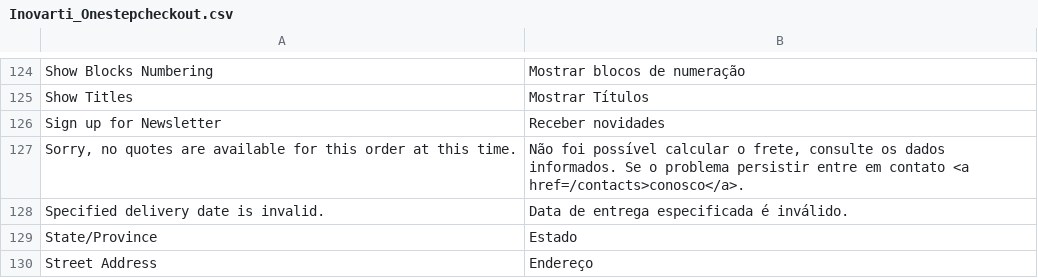
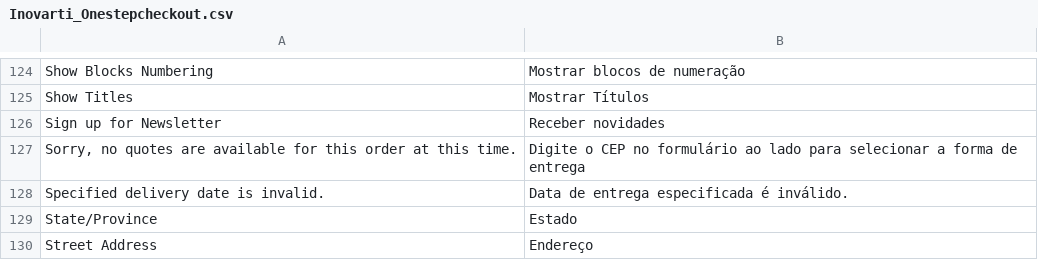
Before and after one commit to giacomucci/musculacaofeminina, a CSV file: app/locale/pt_BR/Inovarti_Onestepcheckout.csv, drawn as a sheet; only a part is shown, gaps mark what is left out.

Commit message:
Tradução Checkout

```diff
--- a/app/locale/pt_BR/Inovarti_Onestepcheckout.csv
+++ b/app/locale/pt_BR/Inovarti_Onestepcheckout.csv
@@ -126,3 +126,3 @@
 "Sign up for Newsletter","Receber novidades"
-"Sorry, no quotes are available for this order at this time.","Não foi possível calcular o frete, consulte os dados informados. Se o problema persistir entre em contato <a href=/contacts>conosco</a>."
+"Sorry, no quotes are available for this order at this time.","Digite o CEP no formulário ao lado para selecionar a forma de entrega"
 "Specified delivery date is invalid.","Data de entrega especificada é inválido."
```
